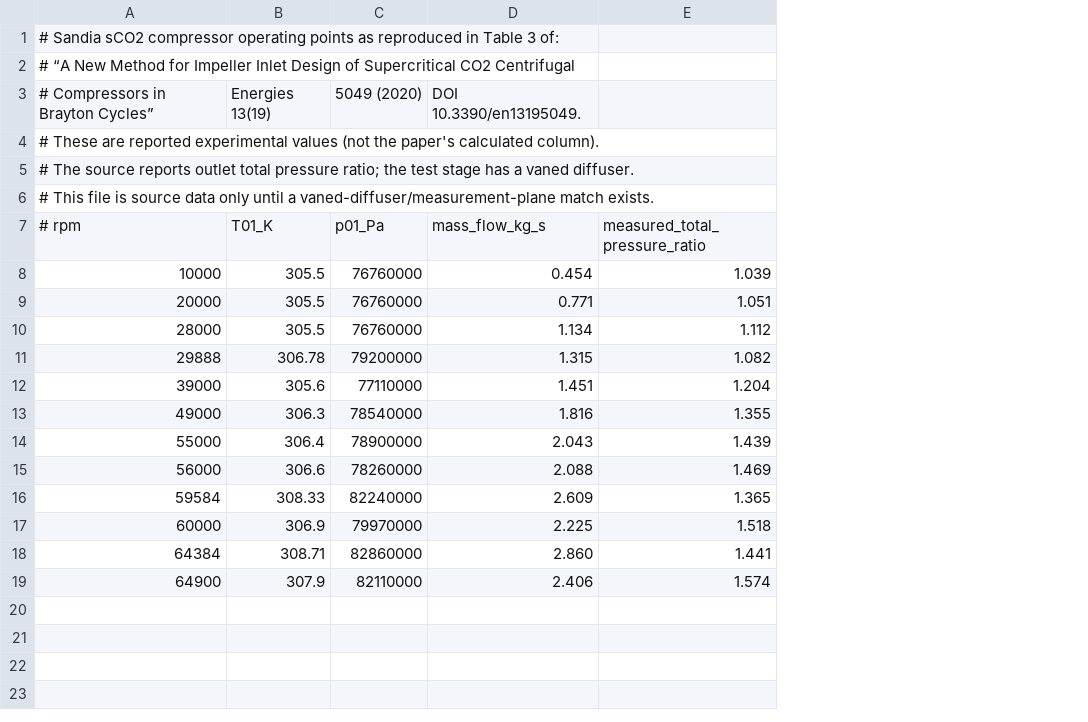
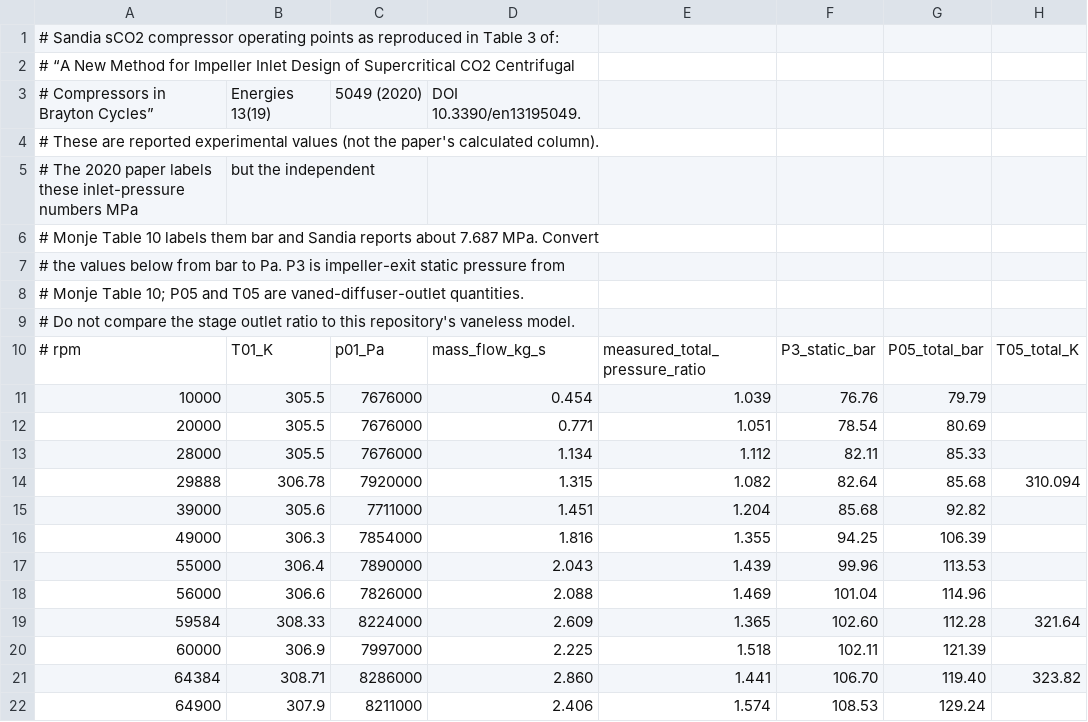
Before and after one commit to rdm375/TurboCompGPU, a CSV file: data/validation/sandia_sco2_report_table.csv, drawn as a sheet; removed rows and columns are numbered as before the commit, all else as after; the diff names each change by its address in the sheet, - before the commit and + after, or states it on an @@ line.

Commit message:
Add external compressor validation runners

```diff
--- a/data/validation/sandia_sco2_report_table.csv
+++ b/data/validation/sandia_sco2_report_table.csv
-column C, rows 3-19: 5049 (2020) |  |  |  | p01_Pa | 76760000 | 76760000 | 76760000 | 79200000 | 77110000 | 78540000 | 78900000 | 78260000 | 82240000 | 79970000 | 82860000 | 82110000
+column C, row 3: 5049 (2020); rows 10-22: p01_Pa | 7676000 | 7676000 | 7676000 | 7920000 | 7711000 | 7854000 | 7890000 | 7826000 | 8224000 | 7997000 | 8286000 | 8211000
+column F, rows 10-22: P3_static_bar | 76.76 | 78.54 | 82.11 | 82.64 | 85.68 | 94.25 | 99.96 | 101.04 | 102.60 | 102.11 | 106.70 | 108.53
+column G, rows 10-22: P05_total_bar | 79.79 | 80.69 | 85.33 | 85.68 | 92.82 | 106.39 | 113.53 | 114.96 | 112.28 | 121.39 | 119.40 | 129.24
+column H, rows 10-21: T05_total_K |  |  |  | 310.094 |  |  |  |  | 321.64 |  | 323.82
+row 5: # The 2020 paper labels these inlet-pressure numbers MPa | but the independent
-A6: # The source reports outlet total pressure ratio; the test stage has a vaned diffuser.
+A6: # Monje Table 10 labels them bar and Sandia reports about 7.687 MPa. Convert
-A7: # This file is source data only until a vaned-diffuser/measurement-plane match exists.
+A7: # the values below from bar to Pa. P3 is impeller-exit static pressure from
+row 8: # Monje Table 10; P05 and T05 are vaned-diffuser-outlet quantities.
+row 9: # Do not compare the stage outlet ratio to this repository's vaneless model.
```
Also changed, not shown: data/validation/radiver_map_template.csv, 8 other files.
